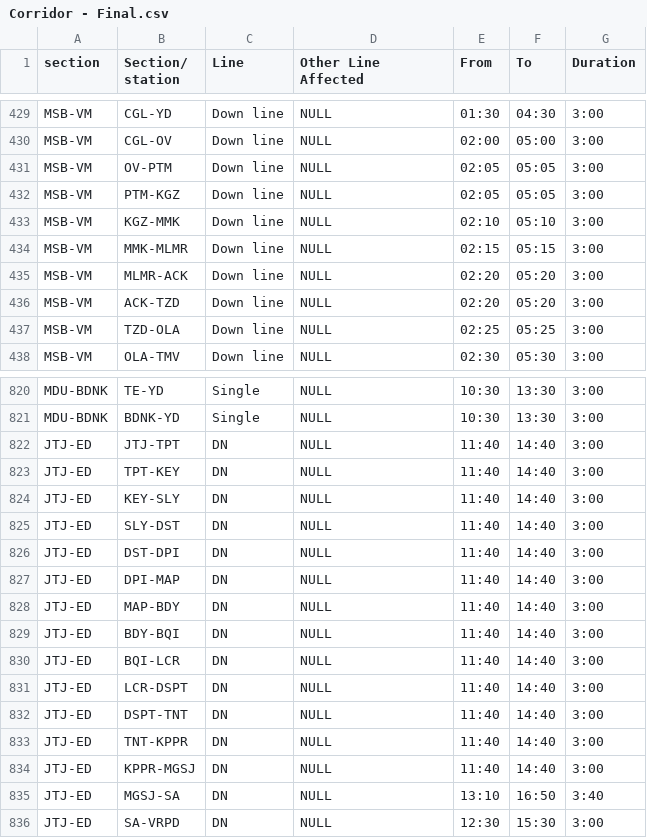
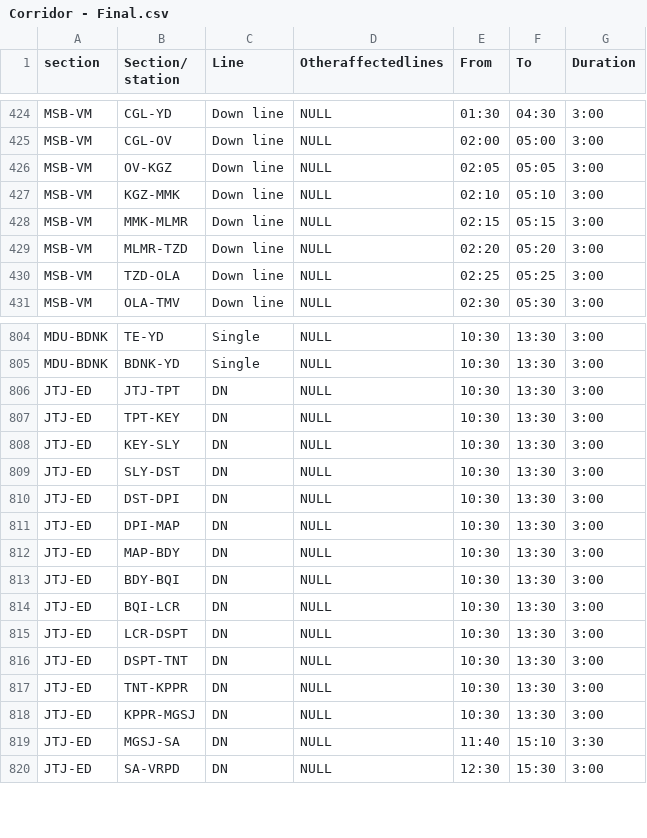
Before and after one commit to sridharjeyakumar/sr-new-optimize, a CSV file: Corridor - Final.csv, drawn as a sheet; only a part is shown, gaps mark what is left out; the diff covers the shown part only.

```diff
--- a/Corridor - Final.csv
+++ b/Corridor - Final.csv
@@ -1 +1 @@
-section,Section/ station,Line,Other Line Affected,From,To,Duration
+section,Section/ station,Line,Otheraffectedlines,From,To,Duration
@@ -430,8 +425,6 @@ MSB-VM,CGL-YD,Down line,NULL,01:30,04:30,3:00
 MSB-VM,CGL-OV,Down line,NULL,02:00,05:00,3:00
-MSB-VM,OV-PTM,Down line,NULL,02:05,05:05,3:00
-MSB-VM,PTM-KGZ,Down line,NULL,02:05,05:05,3:00
+MSB-VM,OV-KGZ,Down line,NULL,02:05,05:05,3:00
 MSB-VM,KGZ-MMK,Down line,NULL,02:10,05:10,3:00
 MSB-VM,MMK-MLMR,Down line,NULL,02:15,05:15,3:00
-MSB-VM,MLMR-ACK,Down line,NULL,02:20,05:20,3:00
-MSB-VM,ACK-TZD,Down line,NULL,02:20,05:20,3:00
+MSB-VM,MLMR-TZD,Down line,NULL,02:20,05:20,3:00
 MSB-VM,TZD-OLA,Down line,NULL,02:25,05:25,3:00
@@ -821,16 +805,16 @@ MDU-BDNK,TE-YD,Single,NULL,10:30,13:30,3:00
 MDU-BDNK,BDNK-YD,Single,NULL,10:30,13:30,3:00
-JTJ-ED,JTJ-TPT,DN,NULL,11:40,14:40,3:00
-JTJ-ED,TPT-KEY ,DN,NULL,11:40,14:40,3:00
-JTJ-ED,KEY-SLY ,DN,NULL,11:40,14:40,3:00
-JTJ-ED,SLY-DST,DN,NULL,11:40,14:40,3:00
-JTJ-ED,DST-DPI,DN,NULL,11:40,14:40,3:00
-JTJ-ED,DPI-MAP,DN,NULL,11:40,14:40,3:00
-JTJ-ED,MAP-BDY ,DN,NULL,11:40,14:40,3:00
-JTJ-ED,BDY-BQI,DN,NULL,11:40,14:40,3:00
-JTJ-ED,BQI-LCR ,DN,NULL,11:40,14:40,3:00
-JTJ-ED,LCR-DSPT,DN,NULL,11:40,14:40,3:00
-JTJ-ED,DSPT-TNT,DN,NULL,11:40,14:40,3:00
-JTJ-ED,TNT-KPPR ,DN,NULL,11:40,14:40,3:00
-JTJ-ED,KPPR-MGSJ,DN,NULL,11:40,14:40,3:00
-JTJ-ED,MGSJ-SA,DN,NULL,13:10,16:50,3:40
+JTJ-ED,JTJ-TPT,DN,NULL,10:30,13:30,3:00
+JTJ-ED,TPT-KEY ,DN,NULL,10:30,13:30,3:00
+JTJ-ED,KEY-SLY ,DN,NULL,10:30,13:30,3:00
+JTJ-ED,SLY-DST,DN,NULL,10:30,13:30,3:00
+JTJ-ED,DST-DPI,DN,NULL,10:30,13:30,3:00
+JTJ-ED,DPI-MAP,DN,NULL,10:30,13:30,3:00
+JTJ-ED,MAP-BDY ,DN,NULL,10:30,13:30,3:00
+JTJ-ED,BDY-BQI,DN,NULL,10:30,13:30,3:00
+JTJ-ED,BQI-LCR ,DN,NULL,10:30,13:30,3:00
+JTJ-ED,LCR-DSPT,DN,NULL,10:30,13:30,3:00
+JTJ-ED,DSPT-TNT,DN,NULL,10:30,13:30,3:00
+JTJ-ED,TNT-KPPR ,DN,NULL,10:30,13:30,3:00
+JTJ-ED,KPPR-MGSJ,DN,NULL,10:30,13:30,3:00
+JTJ-ED,MGSJ-SA,DN,NULL,11:40,15:10,3:30
 JTJ-ED,SA-VRPD ,DN,NULL,12:30,15:30,3:00
```
Also changed, not shown: 14 removed rows and 12 edited cells elsewhere in this file.
